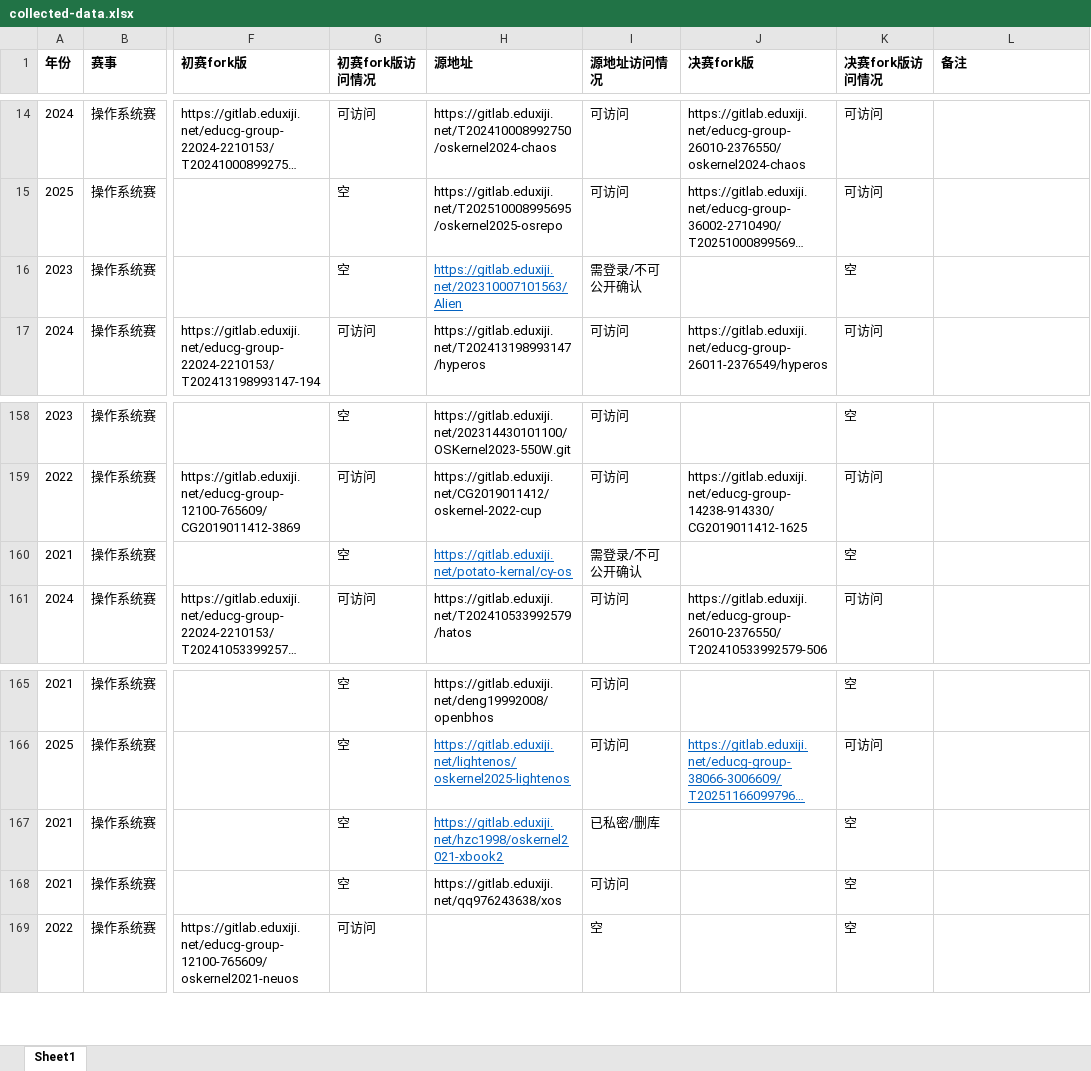
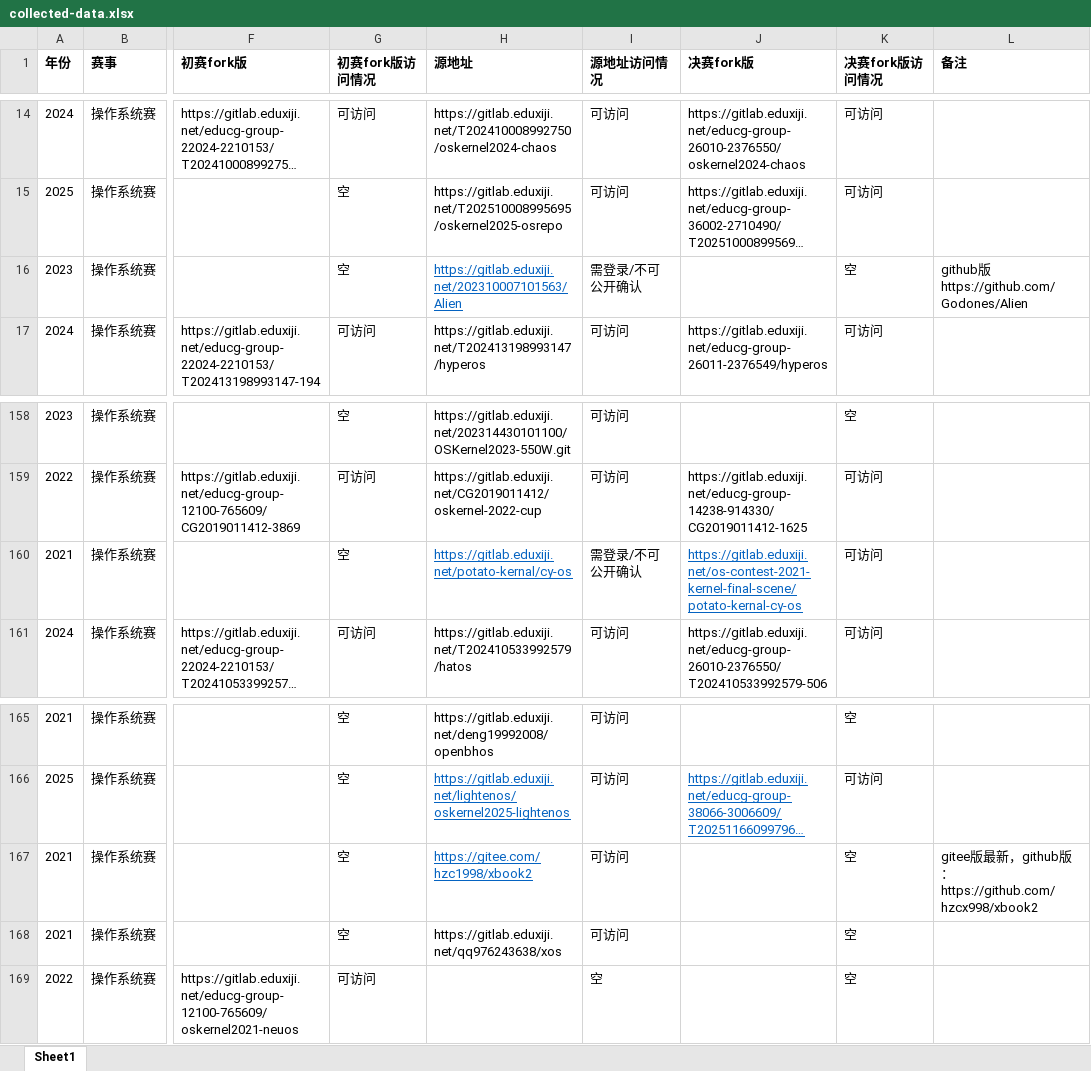
Before and after one commit to Freefor100/OS-Agent, an Excel workbook: collected-data.xlsx, sheet Sheet1, drawn as a sheet; only a part is shown, gaps mark what is left out; long unchanged cells end in …; values as stored, in another font and other column widths than the file's, no borders; the diff names each change by its address in the sheet, - before the commit and + after, or states it on an @@ line.

Commit message:
补上Allen BIT 23 linfeng github page

```diff
--- a/collected-data.xlsx (sheet Sheet1)
+++ b/collected-data.xlsx (sheet Sheet1)
-L16 (备注): (empty)
+L16 (备注): github版 https://github.com/Godones/Alien
-J160 (决赛fork版): (empty)
+J160 (决赛fork版): https://gitlab.eduxiji.net/os-contest-2021-kernel-final-scene/potato-kernal-cy-os
-K160 (决赛fork版访问情况): 空
+K160 (决赛fork版访问情况): 可访问
-H167 (源地址): https://gitlab.eduxiji.net/hzc1998/oskernel2021-xbook2
+H167 (源地址): https://gitee.com/hzc1998/xbook2
-I167 (源地址访问情况): 已私密/删库
+I167 (源地址访问情况): 可访问
-L167 (备注): (empty)
+L167 (备注): gitee版最新，github版： https://github.com/hzcx998/xbook2
```
